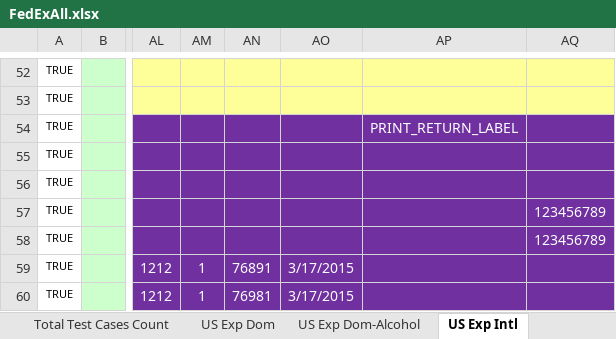
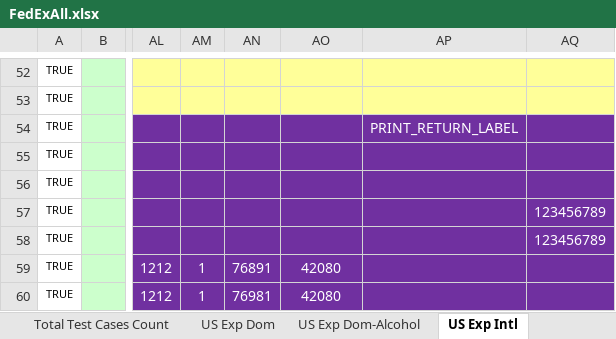
Before and after one commit to dregraham/ShipWorks, an Excel workbook: Code/ShipWorks.Tests.Integration.MSTest/DataSources/FedExAll.xlsx, sheet US Exp Intl, drawn as a sheet; only a part is shown, gaps mark what is left out; values as stored, in another font and other column widths than the file's, no borders; the diff names each change by its address in the sheet, - before the commit and + after, or states it on an @@ line.

```diff
--- a/Code/ShipWorks.Tests.Integration.MSTest/DataSources/FedExAll.xlsx (sheet US Exp Intl)
+++ b/Code/ShipWorks.Tests.Integration.MSTest/DataSources/FedExAll.xlsx (sheet US Exp Intl)
-AO59:AO60: 3/17/2015
+AO59:AO60: 42080
```
Also changed, not shown: sheet CA Grn Dom, Intl, 1 other file.
